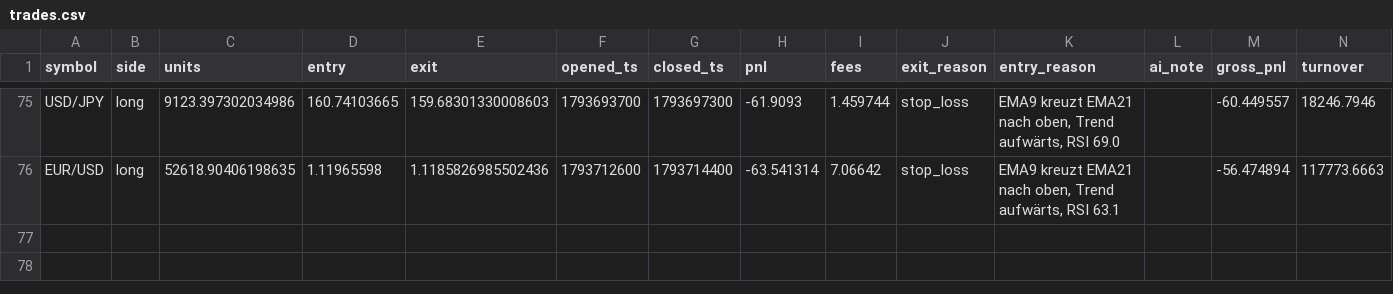
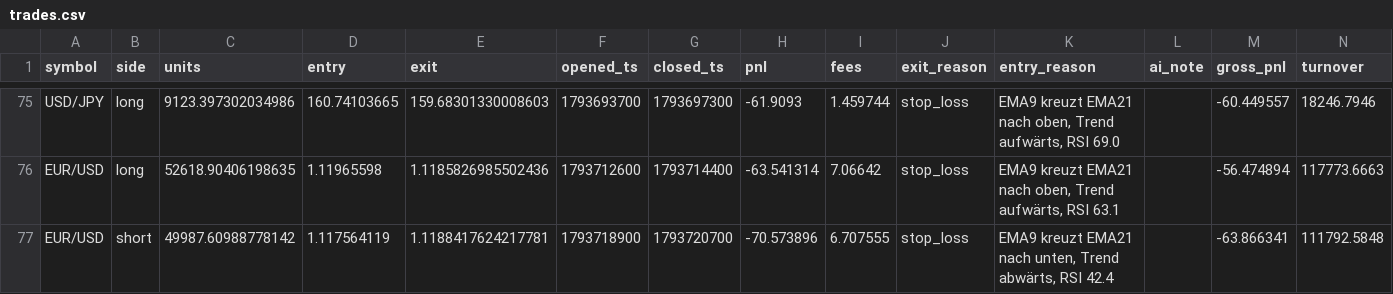
Before and after one commit to eboigbek/trading-cockpit, a CSV file: trading-cockpit/data/trades.csv, drawn as a sheet; only a part is shown, gaps mark what is left out; the diff names each change by its address in the sheet, - before the commit and + after, or states it on an @@ line.

```diff
--- a/trading-cockpit/data/trades.csv
+++ b/trading-cockpit/data/trades.csv
+row 77: EUR/USD | short | 49987.60988778142 | 1.117564119 | 1.1188417624217781 | 1793718900 | 1793720700 | -70.573896 | 6.707555 | stop_loss | EMA9 kreuzt EMA21 nach unten, Trend abwärts, RSI 42.4 |  | -63.866341 | 111792.5848
```
Also changed, not shown: 2 other files.
